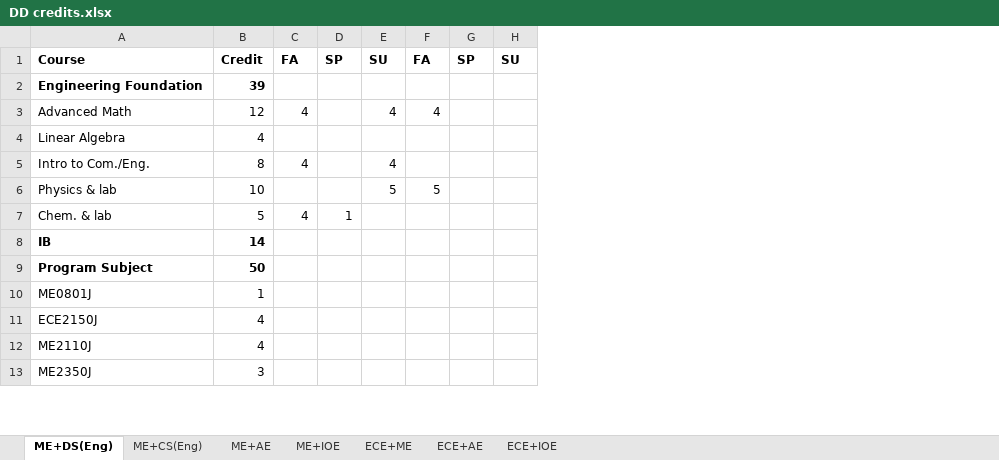
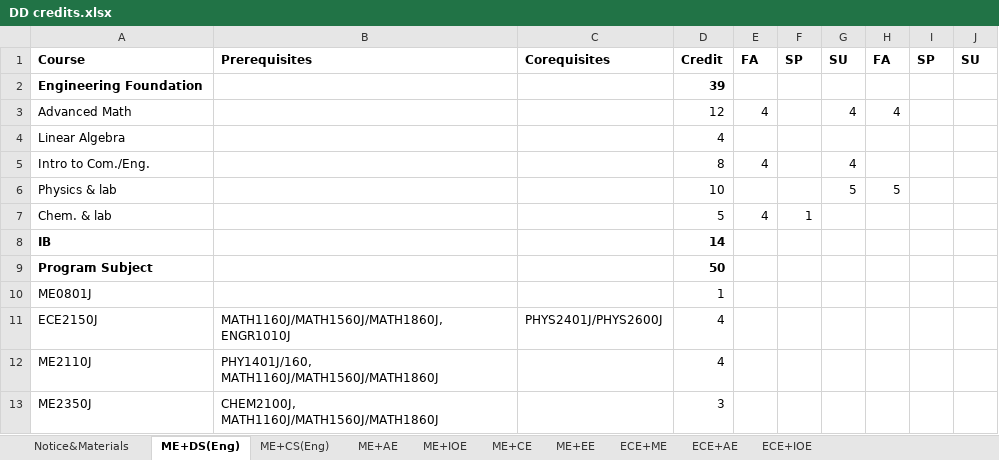
Before and after one commit to umji-wiki/DD-Wiki, an Excel workbook: .gitbook/assets/DD credits.xlsx, sheet ME+DS(Eng), drawn as a sheet; only a part is shown; values as stored, in another font and other column widths than the file's, no borders; the diff names each change by its address in the sheet, - before the commit and + after, or states it on an @@ line.

```diff
--- a/.gitbook/assets/DD credits.xlsx (sheet ME+DS(Eng))
+++ b/.gitbook/assets/DD credits.xlsx (sheet ME+DS(Eng))
+sheet tab: Notice&Materials
+sheet tab: ME+CE
+sheet tab: ME+EE
+column B, rows 1-13: Prerequisites |  |  |  |  |  |  |  |  |  | MATH1160J/MATH1560J/MATH1860J, ENGR1010J | PHY1401J/160, MATH1160J/MATH1560J/MATH1860J | CHEM2100J, MATH1160J/MATH1560J/MATH1860J
+column C, rows 1-11: Corequisites |  |  |  |  |  |  |  |  |  | PHYS2401J/PHYS2600J
```
Also changed, not shown: sheet ME+IOE, sheet ME+CS(Eng), sheet ME+AE, sheet ECE+IOE.
